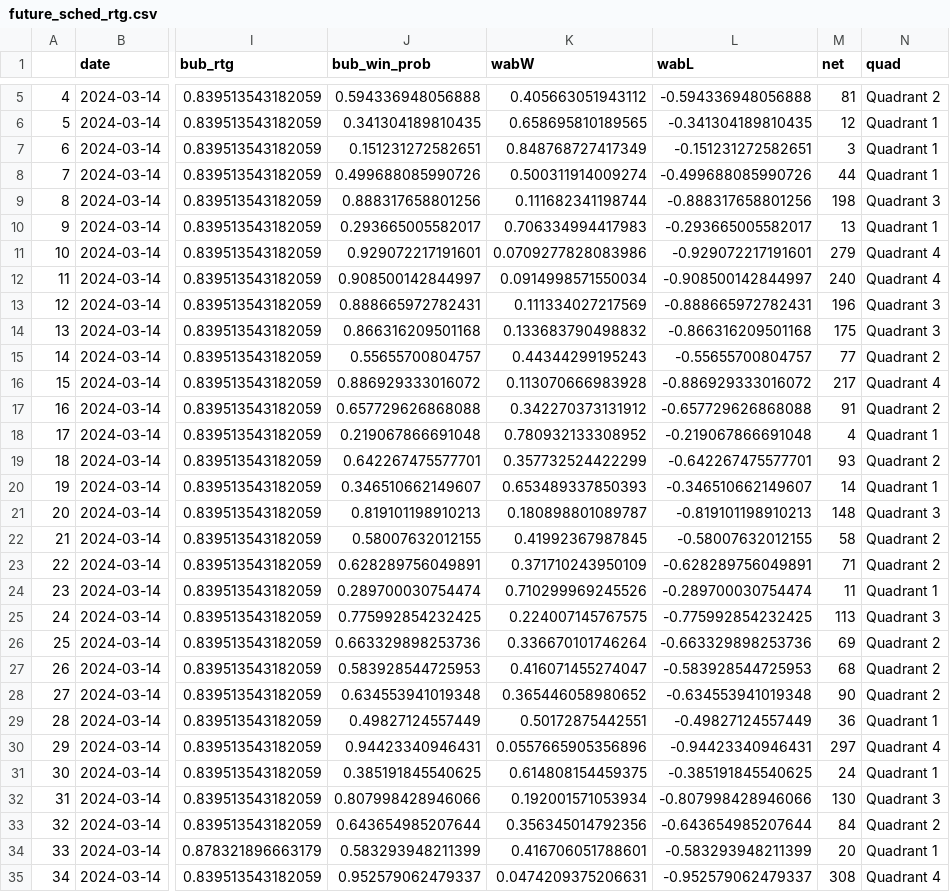
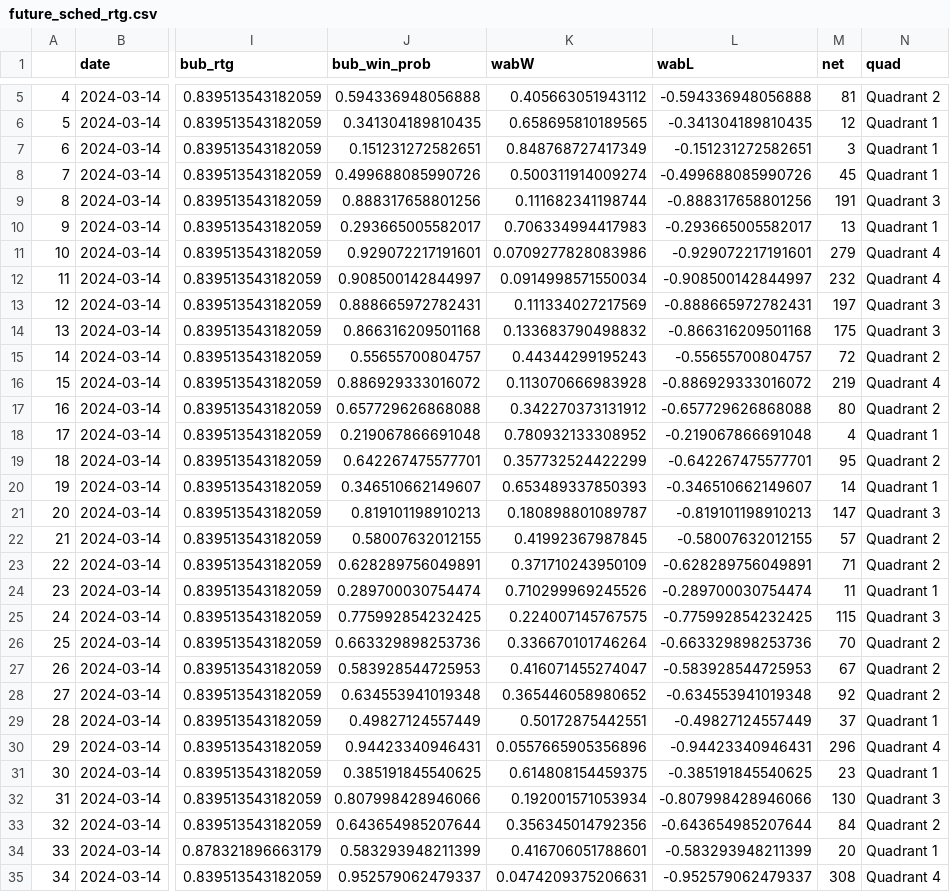
Before and after one commit to gallochris/wab_data_job, a CSV file: data/future_sched_rtg.csv, drawn as a sheet; only a part is shown, gaps mark what is left out; the diff covers the shown part only; the diff names each change by its address in the sheet, - before the commit and + after, or states it on an @@ line.

```diff
--- a/data/future_sched_rtg.csv
+++ b/data/future_sched_rtg.csv
-M8 (net): 44
+M8 (net): 45
-M9 (net): 198
+M9 (net): 191
-M12 (net): 240
+M12 (net): 232
-M13 (net): 196
+M13 (net): 197
-M15 (net): 77
+M15 (net): 72
-M16 (net): 217
+M16 (net): 219
-M17 (net): 91
+M17 (net): 80
-M19 (net): 93
+M19 (net): 95
-M21 (net): 148
+M21 (net): 147
-M22 (net): 58
+M22 (net): 57
-M25 (net): 113
+M25 (net): 115
-M26 (net): 69
+M26 (net): 70
-M27 (net): 68
+M27 (net): 67
-M28 (net): 90
+M28 (net): 92
-M29 (net): 36
+M29 (net): 37
-M30 (net): 297
+M30 (net): 296
-M31 (net): 24
+M31 (net): 23
```
Also changed, not shown: 65 edited cells elsewhere in this file, data/wab_rank.csv, 2 other files.
